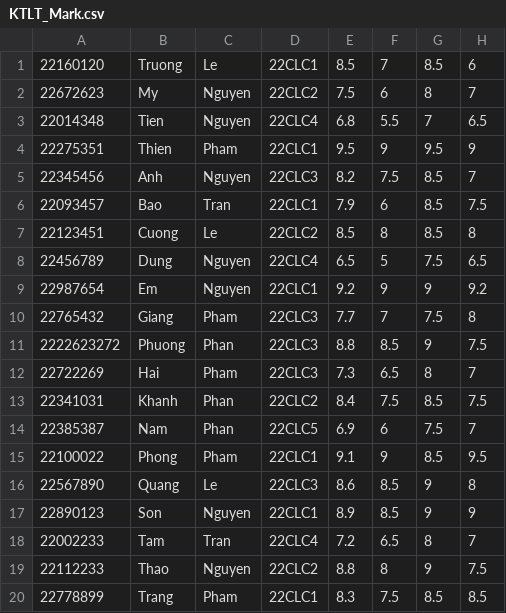
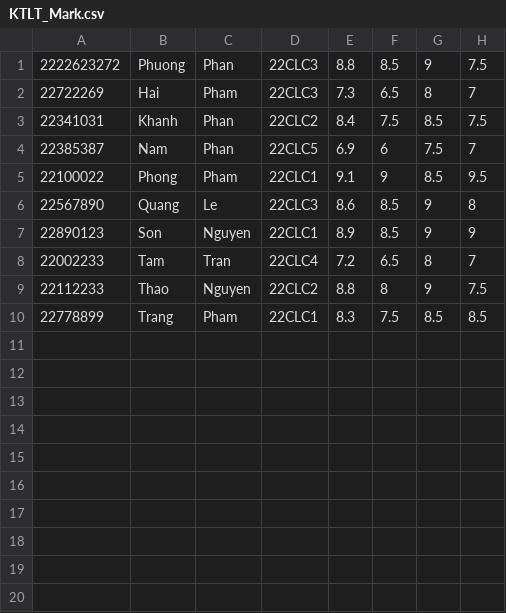
Before and after one commit to Sang-Nguyen-Phuoc/CppFinalProject-Team09, a CSV file: Course_Management_System_Team09/Course_Management_System_Team09/Source Files/KTLT_Mark.csv, drawn as a sheet; the diff names each change by its address in the sheet, - before the commit and + after, or states it on an @@ line.

```diff
--- a/Course_Management_System_Team09/Course_Management_System_Team09/Source Files/KTLT_Mark.csv
+++ b/Course_Management_System_Team09/Course_Management_System_Team09/Source Files/KTLT_Mark.csv
-row 1: 22160120 | Truong | Le | 22CLC1 | 8.5 | 7 | 8.5 | 6
-row 2: 22672623 | My | Nguyen | 22CLC2 | 7.5 | 6 | 8 | 7
-row 3: 22014348 | Tien | Nguyen | 22CLC4 | 6.8 | 5.5 | 7 | 6.5
-row 4: 22275351 | Thien | Pham | 22CLC1 | 9.5 | 9 | 9.5 | 9
-row 5: 22345456 | Anh | Nguyen | 22CLC3 | 8.2 | 7.5 | 8.5 | 7
-row 6: 22093457 | Bao | Tran | 22CLC1 | 7.9 | 6 | 8.5 | 7.5
-row 7: 22123451 | Cuong | Le | 22CLC2 | 8.5 | 8 | 8.5 | 8
-row 8: 22456789 | Dung | Nguyen | 22CLC4 | 6.5 | 5 | 7.5 | 6.5
-row 9: 22987654 | Em | Nguyen | 22CLC1 | 9.2 | 9 | 9 | 9.2
-row 10: 22765432 | Giang | Pham | 22CLC3 | 7.7 | 7 | 7.5 | 8
```
Also changed, not shown: Course_Management_System_Team09/Course_Management_System_Team09/Source Files/StudentList.csv.
